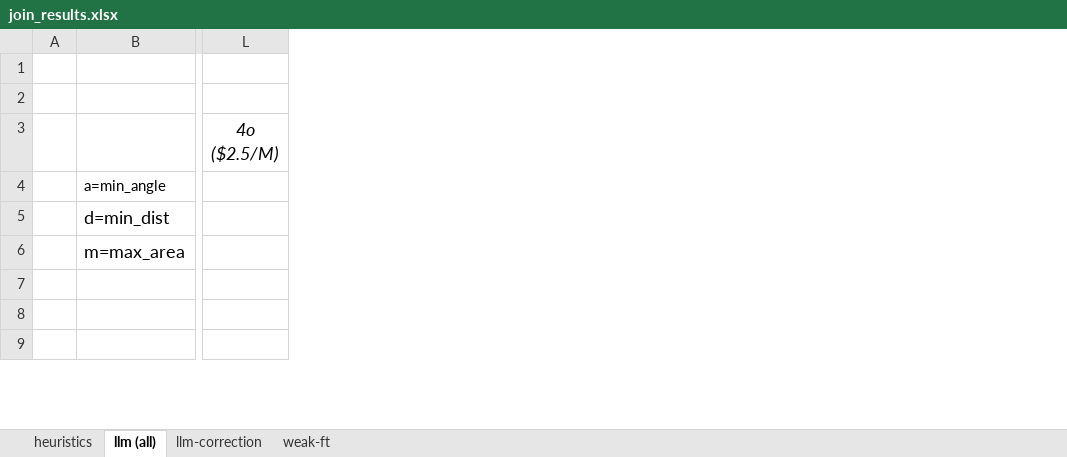
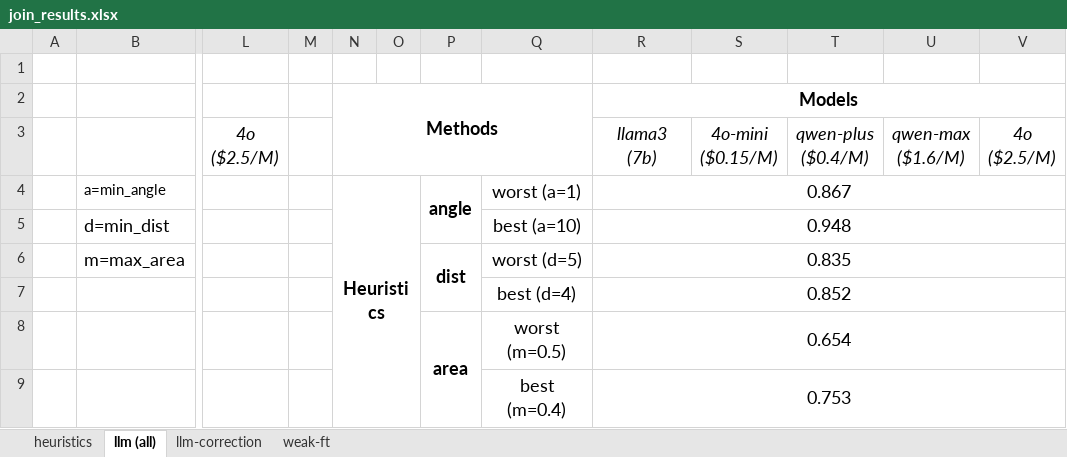
Before and after one commit to BeanHam/2024-spatial-data-integration, an Excel workbook: misc/join_results.xlsx, sheet llm (all), drawn as a sheet; only a part is shown, gaps mark what is left out; values as stored, in another font and other column widths than the file's, no borders; conditional formats not drawn; ↵ is a line break in a cell; the diff names each change by its address in the sheet, - before the commit and + after, or states it on an @@ line.

```diff
--- a/misc/join_results.xlsx (sheet llm (all))
+++ b/misc/join_results.xlsx (sheet llm (all))
+column M, empty
+column N, rows 2-4: Methods |  | Heuristics
+column O, empty
+column P, rows 4-8: angle |  | dist |  | area
+column Q, rows 4-9: worst (a=1) | best (a=10) | worst (d=5) | best (d=4) | worst (m=0.5) | best (m=0.4)
+column R, rows 2-9: Models | llama3 (7b) | 0.867 | 0.948 | 0.835 | 0.852 | 0.654 | 0.753
+column S, row 3: 4o-mini ↵ ($0.15/M)
+column T, row 3: qwen-plus ↵ ($0.4/M)
+column U, row 3: qwen-max ↵ ($1.6/M)
+column V, row 3: 4o ↵ ($2.5/M)
```
Also changed, not shown: sheet llm-correction, 21 other files.
